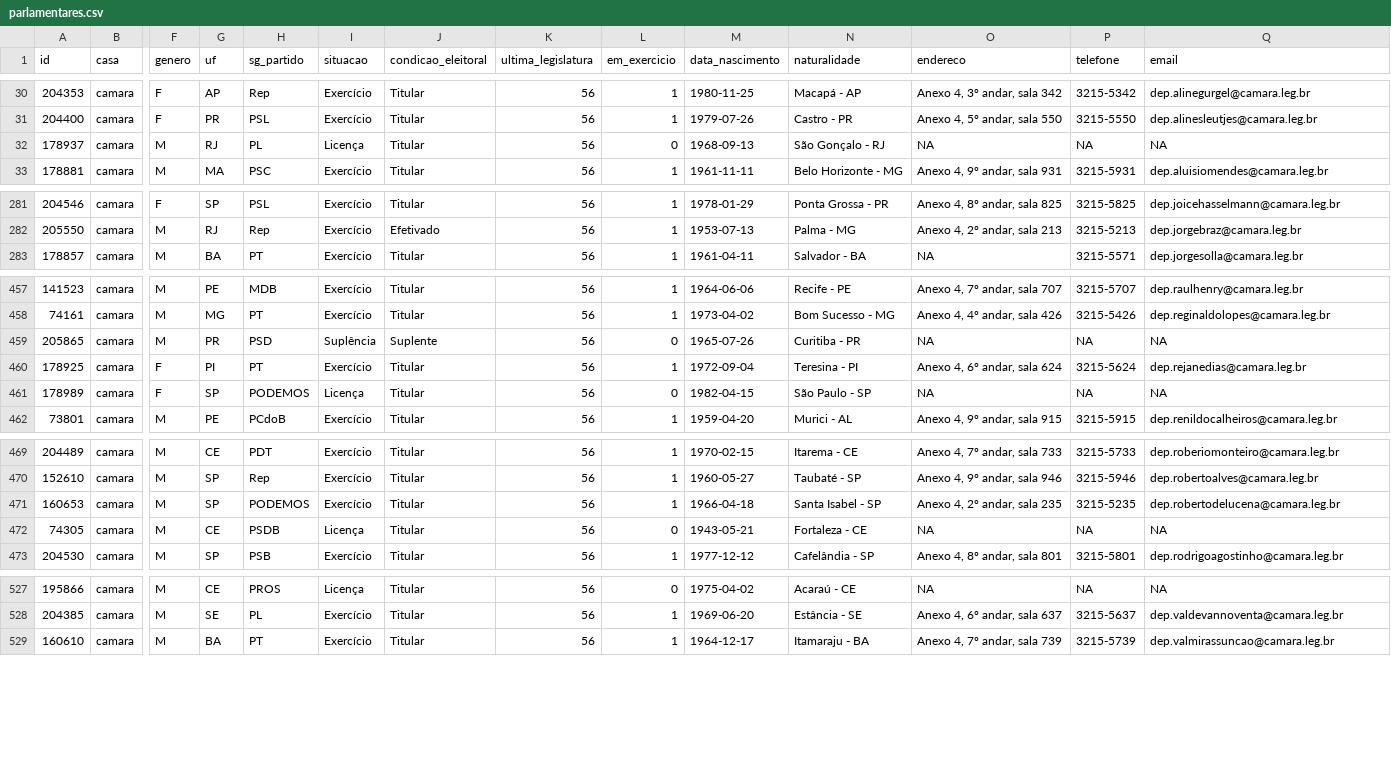
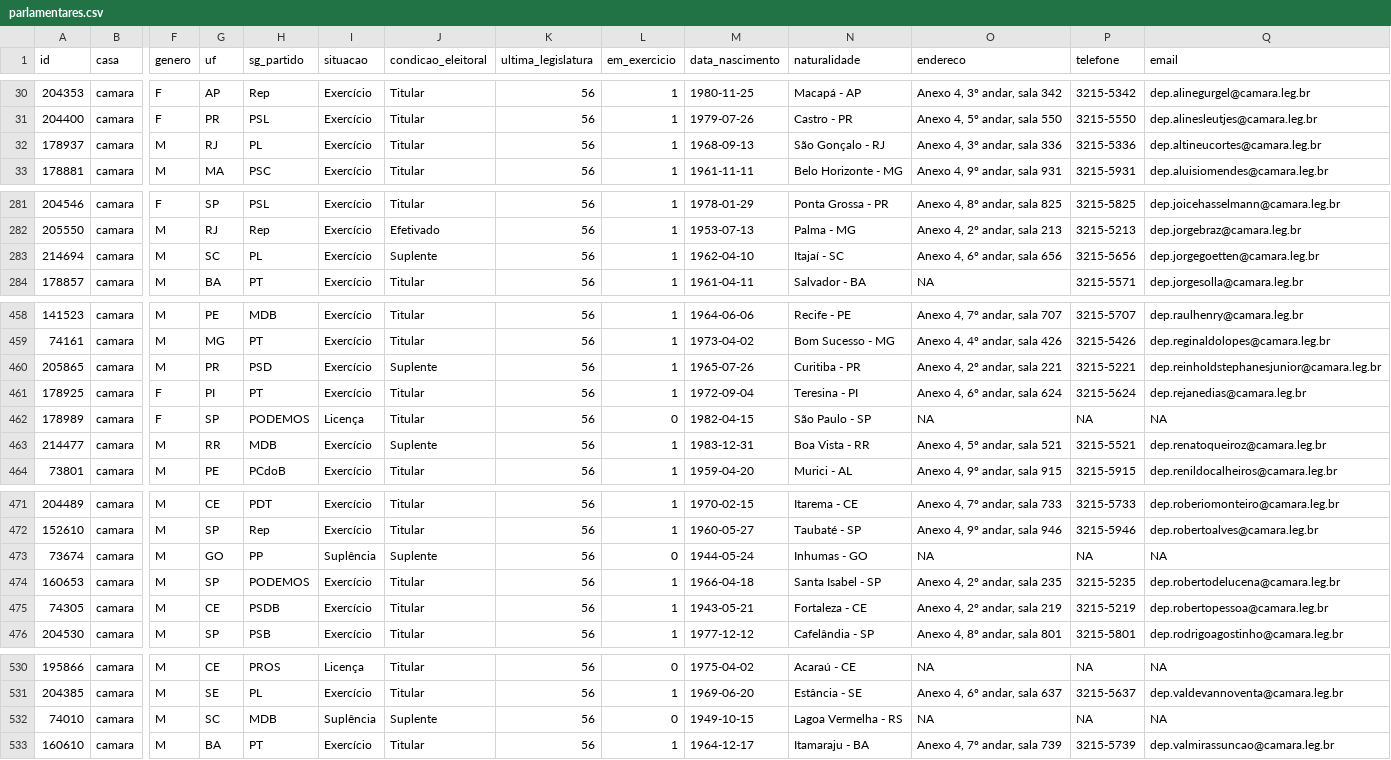
Before and after one commit to null92/radar-do-congresso-dados, a CSV file: crawler/raw_data/parlamentares.csv, drawn as a sheet; only a part is shown, gaps mark what is left out; addresses are those after the commit; rows hold the shown columns only; the diff covers the shown part only; the diff names each change by its address in the sheet, - before the commit and + after, or states it on an @@ line.

```diff
--- a/crawler/raw_data/parlamentares.csv
+++ b/crawler/raw_data/parlamentares.csv
-I32 (situacao): Licença
+I32 (situacao): Exercício
-L32 (em_exercicio): 0
+L32 (em_exercicio): 1
-O32 (endereco): NA
+O32 (endereco): Anexo 4, 3º andar, sala 336
-P32 (telefone): NA
+P32 (telefone): 3215-5336
-Q32 (email): NA
+Q32 (email): dep.altineucortes@camara.leg.br
+row 283: 214694 | camara | M | SC | PL | Exercício | Suplente | 56 | 1 | 1962-04-10 | Itajaí - SC | Anexo 4, 6º andar, sala 656 | 3215-5656 | dep.jorgegoetten@camara.leg.br
-I460 (situacao): Suplência
+I460 (situacao): Exercício
-L460 (em_exercicio): 0
+L460 (em_exercicio): 1
-O460 (endereco): NA
+O460 (endereco): Anexo 4, 2º andar, sala 221
-P460 (telefone): NA
+P460 (telefone): 3215-5221
-Q460 (email): NA
+Q460 (email): dep.reinholdstephanesjunior@camara.leg.br
+row 463: 214477 | camara | M | RR | MDB | Exercício | Suplente | 56 | 1 | 1983-12-31 | Boa Vista - RR | Anexo 4, 5º andar, sala 521 | 3215-5521 | dep.renatoqueiroz@camara.leg.br
+row 473: 73674 | camara | M | GO | PP | Suplência | Suplente | 56 | 0 | 1944-05-24 | Inhumas - GO | NA | NA | NA
-I475 (situacao): Licença
+I475 (situacao): Exercício
-L475 (em_exercicio): 0
+L475 (em_exercicio): 1
-O475 (endereco): NA
+O475 (endereco): Anexo 4, 2º andar, sala 219
-P475 (telefone): NA
+P475 (telefone): 3215-5219
-Q475 (email): NA
+Q475 (email): dep.robertopessoa@camara.leg.br
+row 532: 74010 | camara | M | SC | MDB | Suplência | Suplente | 56 | 0 | 1949-10-15 | Lagoa Vermelha - RS | NA | NA | NA
```
Also changed, not shown: 63 edited cells elsewhere in this file, bd/data/assiduidade.csv, bd/data/parlamentares.csv, 11 other files.
